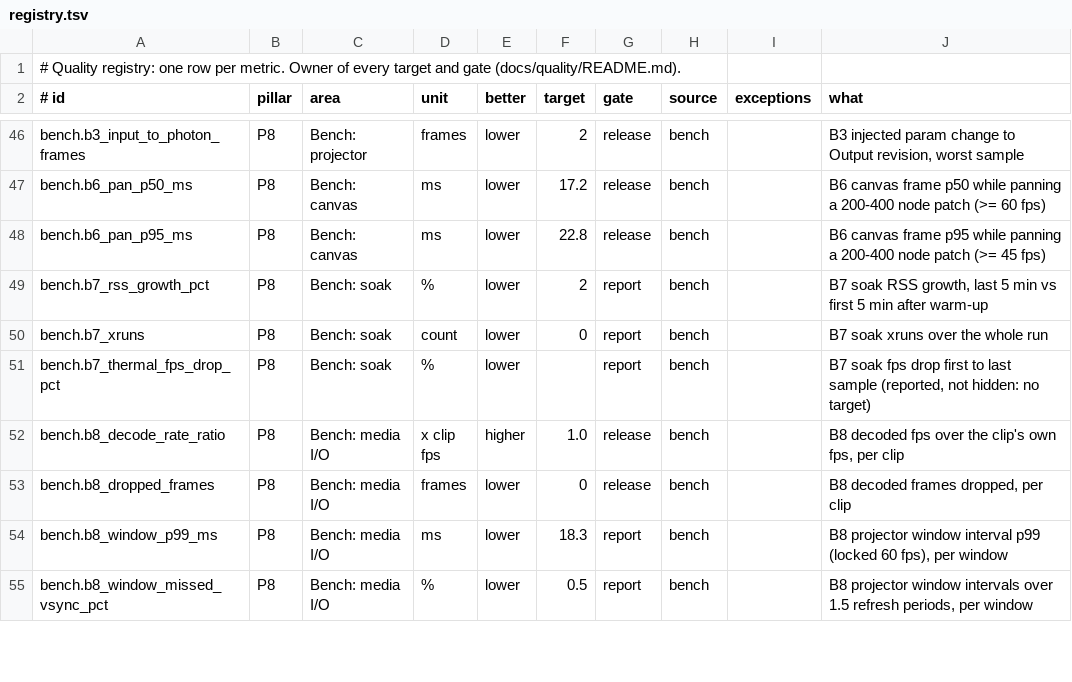
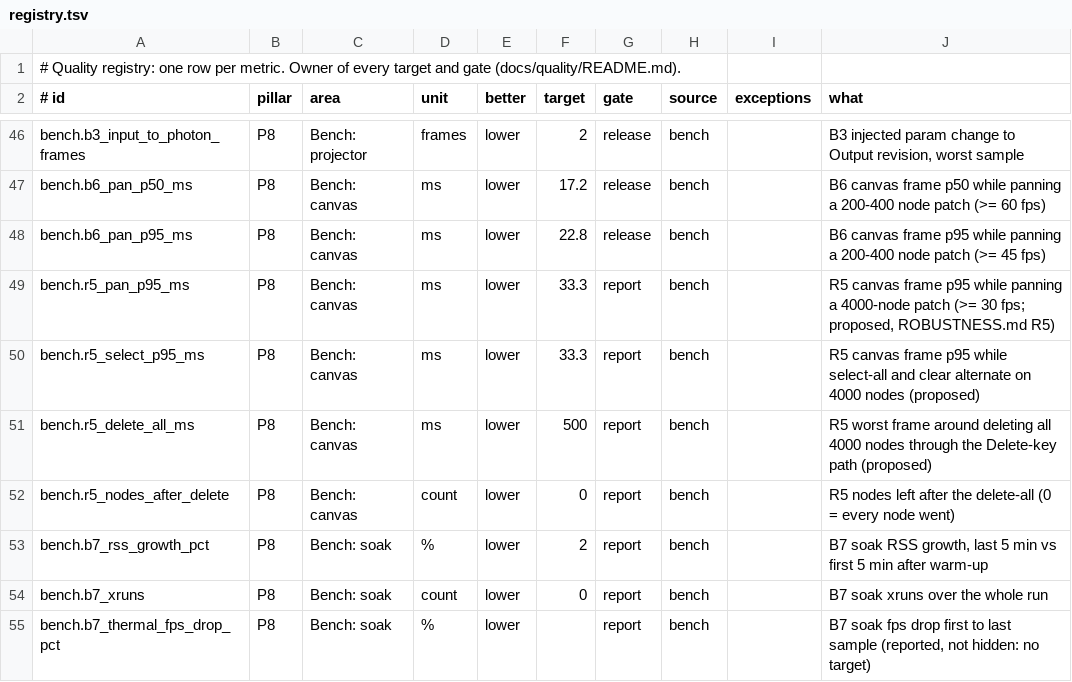
Before and after one commit to MechanicalBoy/Infinite, a TSV file: docs/quality/registry.tsv, drawn as a sheet; only a part is shown, gaps mark what is left out; the shorter side is filled out with more unchanged rows.

Commit message:
Bench R5/R8 variants: B6 mode=select + INFINITE_BENCH_B6DELETE (4000-node select-all/delete-all), run_all.sh --r5 and --soak-long (B7 8 h); bench.r5_* report rows

```diff
--- a/docs/quality/registry.tsv
+++ b/docs/quality/registry.tsv
@@ -48,2 +48,6 @@ bench.b6_pan_p50_ms	P8	Bench: canvas	ms	lower	17.2	release	bench		B6 canvas fram
 bench.b6_pan_p95_ms	P8	Bench: canvas	ms	lower	22.8	release	bench		B6 canvas frame p95 while panning a 200-400 node patch (>= 45 fps)
+bench.r5_pan_p95_ms	P8	Bench: canvas	ms	lower	33.3	report	bench		R5 canvas frame p95 while panning a 4000-node patch (>= 30 fps; proposed, ROBUSTNESS.md R5)
+bench.r5_select_p95_ms	P8	Bench: canvas	ms	lower	33.3	report	bench		R5 canvas frame p95 while select-all and clear alternate on 4000 nodes (proposed)
+bench.r5_delete_all_ms	P8	Bench: canvas	ms	lower	500	report	bench		R5 worst frame around deleting all 4000 nodes through the Delete-key path (proposed)
+bench.r5_nodes_after_delete	P8	Bench: canvas	count	lower	0	report	bench		R5 nodes left after the delete-all (0 = every node went)
 bench.b7_rss_growth_pct	P8	Bench: soak	%	lower	2	report	bench		B7 soak RSS growth, last 5 min vs first 5 min after warm-up
```
Also changed, not shown: 10 other files.
